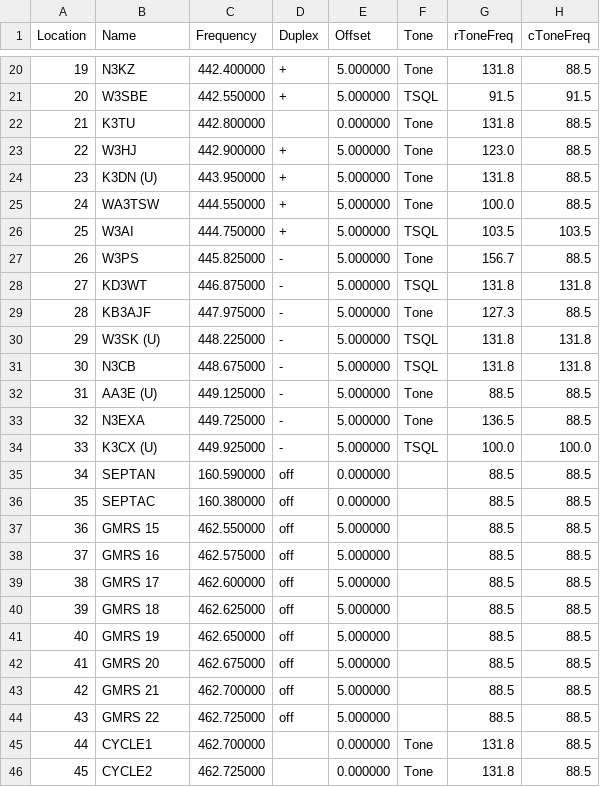
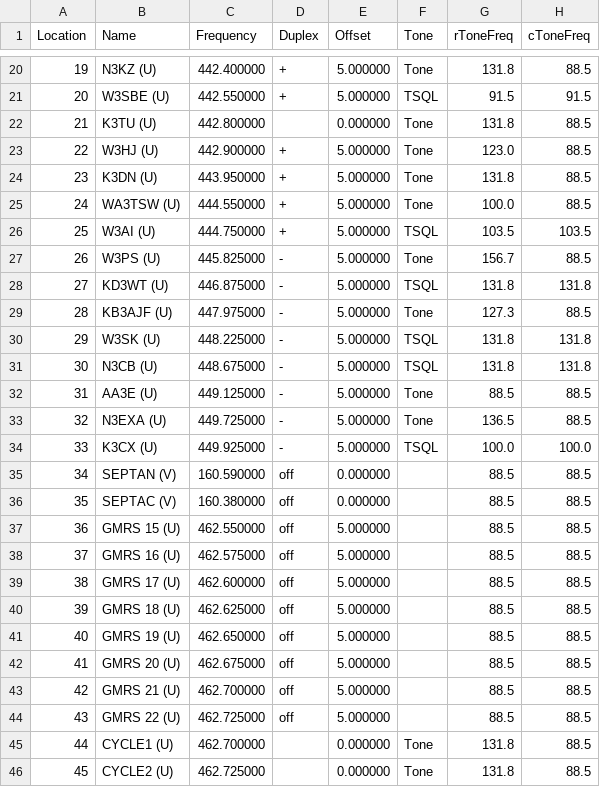
Before and after one commit to williamfligor/codeplugs, a CSV file: input/chirp.csv, drawn as a sheet; only a part is shown, gaps mark what is left out; the diff covers the shown part only; the diff names each change by its address in the sheet, - before the commit and + after, or states it on an @@ line.

Commit message:
feat: Add chirp converter and new repeaters

```diff
--- a/input/chirp.csv
+++ b/input/chirp.csv
-B20 (Name): N3KZ
+B20 (Name): N3KZ (U)
-B21 (Name): W3SBE
+B21 (Name): W3SBE (U)
-B22 (Name): K3TU
+B22 (Name): K3TU (U)
-B23 (Name): W3HJ
+B23 (Name): W3HJ (U)
-B25 (Name): WA3TSW
+B25 (Name): WA3TSW (U)
-B26 (Name): W3AI
+B26 (Name): W3AI (U)
-B27 (Name): W3PS
+B27 (Name): W3PS (U)
-B28 (Name): KD3WT
+B28 (Name): KD3WT (U)
-B29 (Name): KB3AJF
+B29 (Name): KB3AJF (U)
-B31 (Name): N3CB
+B31 (Name): N3CB (U)
-B33 (Name): N3EXA
+B33 (Name): N3EXA (U)
-B35 (Name): SEPTAN
+B35 (Name): SEPTAN (V)
-B36 (Name): SEPTAC
+B36 (Name): SEPTAC (V)
-B37 (Name): GMRS 15
+B37 (Name): GMRS 15 (U)
-B38 (Name): GMRS 16
+B38 (Name): GMRS 16 (U)
-B39 (Name): GMRS 17
+B39 (Name): GMRS 17 (U)
-B40 (Name): GMRS 18
+B40 (Name): GMRS 18 (U)
-B41 (Name): GMRS 19
+B41 (Name): GMRS 19 (U)
-B42 (Name): GMRS 20
+B42 (Name): GMRS 20 (U)
-B43 (Name): GMRS 21
+B43 (Name): GMRS 21 (U)
-B44 (Name): GMRS 22
+B44 (Name): GMRS 22 (U)
-B45 (Name): CYCLE1
+B45 (Name): CYCLE1 (U)
-B46 (Name): CYCLE2
+B46 (Name): CYCLE2 (U)
```
Also changed, not shown: 32 edited cells elsewhere in this file, input/Analog__phl.csv, 3 other files.
